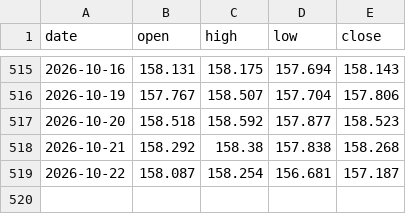
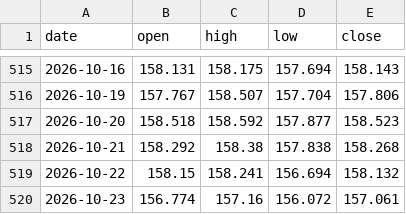
Before and after one commit to sambory9/market-indicator-tracker, a CSV file: data/prices/usdjpy.csv, drawn as a sheet; only a part is shown, gaps mark what is left out.

```diff
--- a/data/prices/usdjpy.csv
+++ b/data/prices/usdjpy.csv
@@ -518,2 +518,3 @@ date,open,high,low,close
 2026-10-21,158.292,158.38,157.838,158.268
-2026-10-22,158.087,158.254,156.681,157.187
+2026-10-22,158.15,158.241,156.694,158.132
+2026-10-23,156.774,157.16,156.072,157.061
```
Also changed, not shown: data/prices/hscei.csv, data/prices/kospi.csv, 54 other files.
